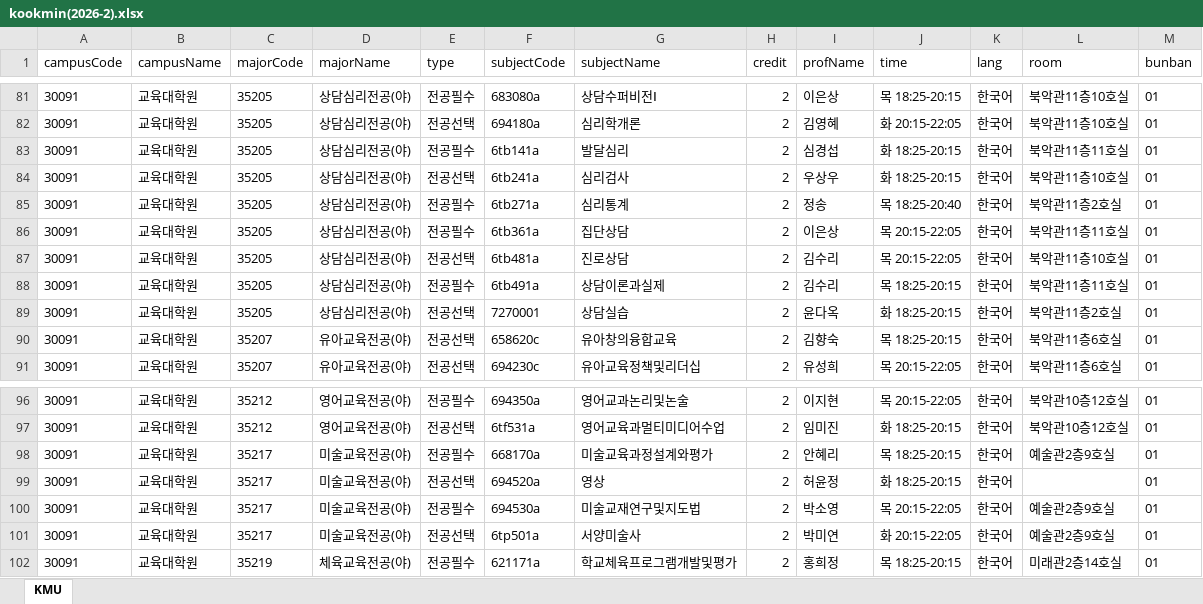
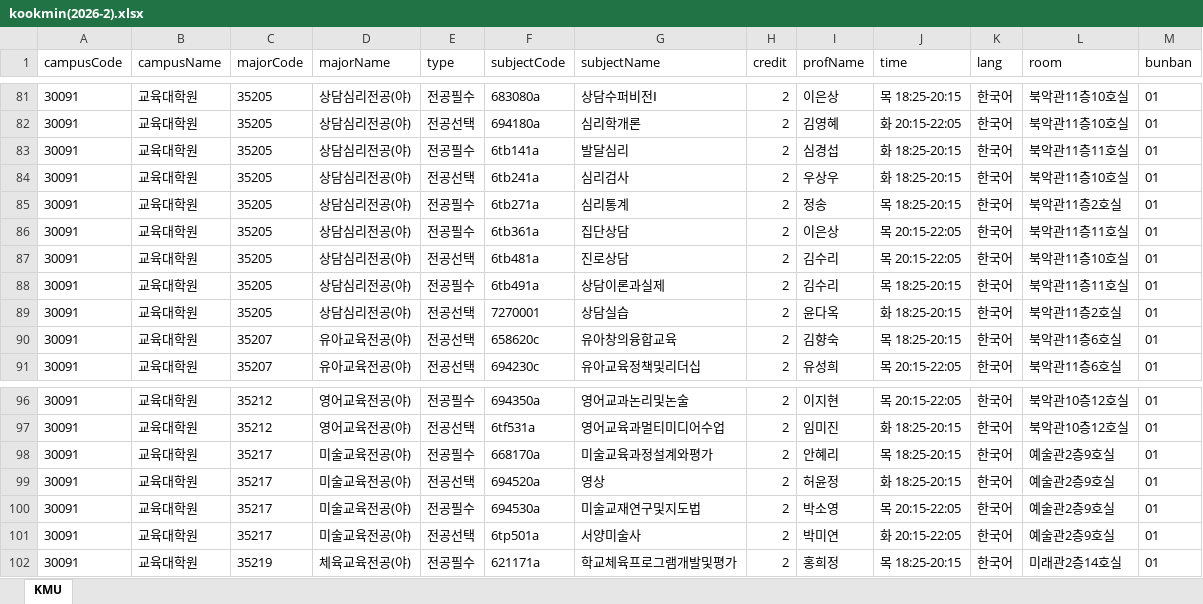
Before and after one commit to calvin0504/sugang-tracker, an Excel workbook: actions_fetch/out/kookmin(2026-2).xlsx, sheet KMU, drawn as a sheet; only a part is shown, gaps mark what is left out; values as stored, in another font and other column widths than the file's, no borders; the diff names each change by its address in the sheet, - before the commit and + after, or states it on an @@ line.

```diff
--- a/actions_fetch/out/kookmin(2026-2).xlsx (sheet KMU)
+++ b/actions_fetch/out/kookmin(2026-2).xlsx (sheet KMU)
-J85 (time): 목 18:25-20:40
+J85 (time): 목 18:25-20:15
-L99 (room): (empty)
+L99 (room): 예술관2층9호실
```
Also changed, not shown: 1 other file.
